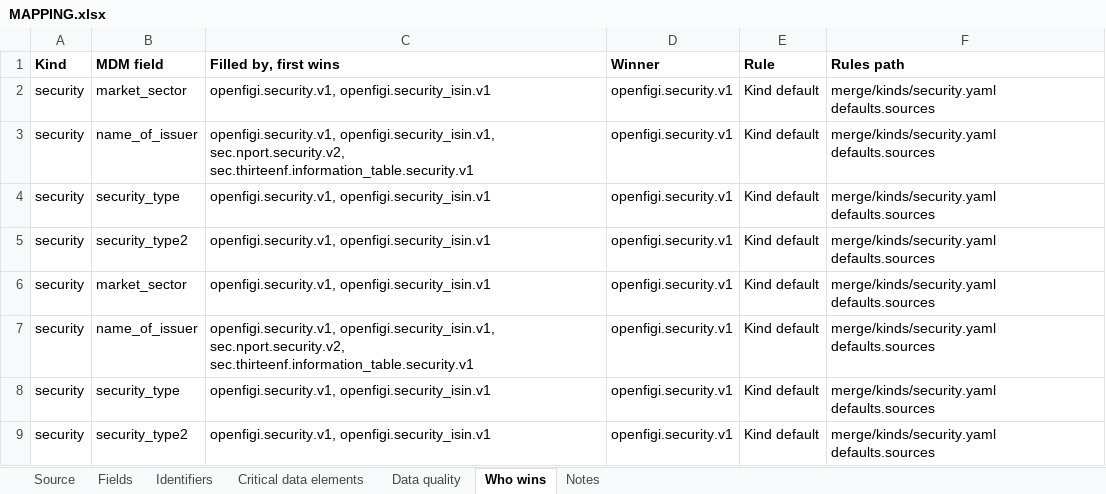
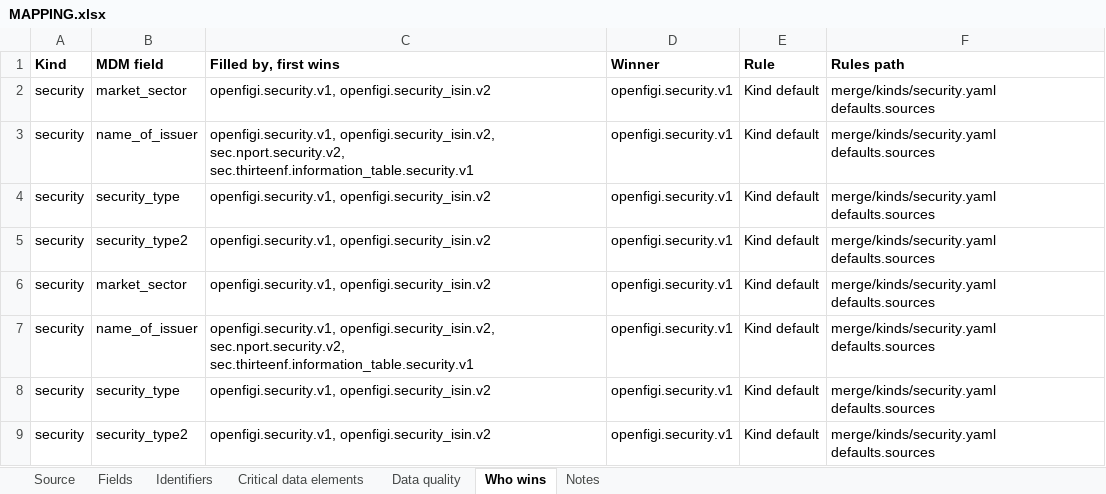
Before and after one commit to paulananth/edgartools-platform, an Excel workbook: rules/sources/openfigi/MAPPING.xlsx, sheet Who wins, drawn as a sheet; values as stored, in another font and other column widths than the file's, no borders; the diff names each change by its address in the sheet, - before the commit and + after, or states it on an @@ line.

Commit message:
Activate OpenFIGI and Securities rules for ticket 120 (#1167)
* Give the OpenFIGI ISIN contract its own source code so it can be activated.

company-on already held openfigi.security_isin.v1. The contract now also issues a CUSIP, and that identity cannot change on the registered code. The dataset is openfigi.security_isin.v2. The proved Securities source is the one a run will use.

* Tell the load skill that OpenFIGI's two targets are wired.

The inventory holds one target, so OpenFIGI's line is null. Its source file declares the targets, and the sequence comment names their order. A sequence check that says the source is not configured was stopping the load.

* Size a load to the window instead of one worker per bundle.

A queue of OpenFIGI bundles on one reader does not fit a 1-2 hour load. Wide steps take several readers on the same run. The merge stays one unit.

* Reopen units that parallel readers parked on a lock.

A shared profile still runs one step at a time. Workers that lose the row lock leave the unit waiting until the same run is resumed.

* Say that resume does not reopen a waiting unit.

The next workers work of that profile claims it again, after the earlier step is verified. Resume only reopens the run row.

---------

Co-authored-by: Aneena Ananth <aneenaananth@MacBook-Pro.local>

```diff
--- a/rules/sources/openfigi/MAPPING.xlsx (sheet Who wins)
+++ b/rules/sources/openfigi/MAPPING.xlsx (sheet Who wins)
-C2 (Filled by, first wins): openfigi.security.v1, openfigi.security_isin.v1
+C2 (Filled by, first wins): openfigi.security.v1, openfigi.security_isin.v2
-C3 (Filled by, first wins): openfigi.security.v1, openfigi.security_isin.v1, sec.nport.security.v2, sec.thirteenf.information_table.security.v1
+C3 (Filled by, first wins): openfigi.security.v1, openfigi.security_isin.v2, sec.nport.security.v2, sec.thirteenf.information_table.security.v1
-C4:C6 (Filled by, first wins): openfigi.security.v1, openfigi.security_isin.v1
+C4:C6 (Filled by, first wins): openfigi.security.v1, openfigi.security_isin.v2
-C7 (Filled by, first wins): openfigi.security.v1, openfigi.security_isin.v1, sec.nport.security.v2, sec.thirteenf.information_table.security.v1
+C7 (Filled by, first wins): openfigi.security.v1, openfigi.security_isin.v2, sec.nport.security.v2, sec.thirteenf.information_table.security.v1
-C8:C9 (Filled by, first wins): openfigi.security.v1, openfigi.security_isin.v1
+C8:C9 (Filled by, first wins): openfigi.security.v1, openfigi.security_isin.v2
```
Also changed, not shown: sheet Fields, sheet Source, sheet Identifiers, rules/merge/kinds/security.xlsx, rules/sources/sec.nport.security/MAPPING.xlsx, 10 other files.
